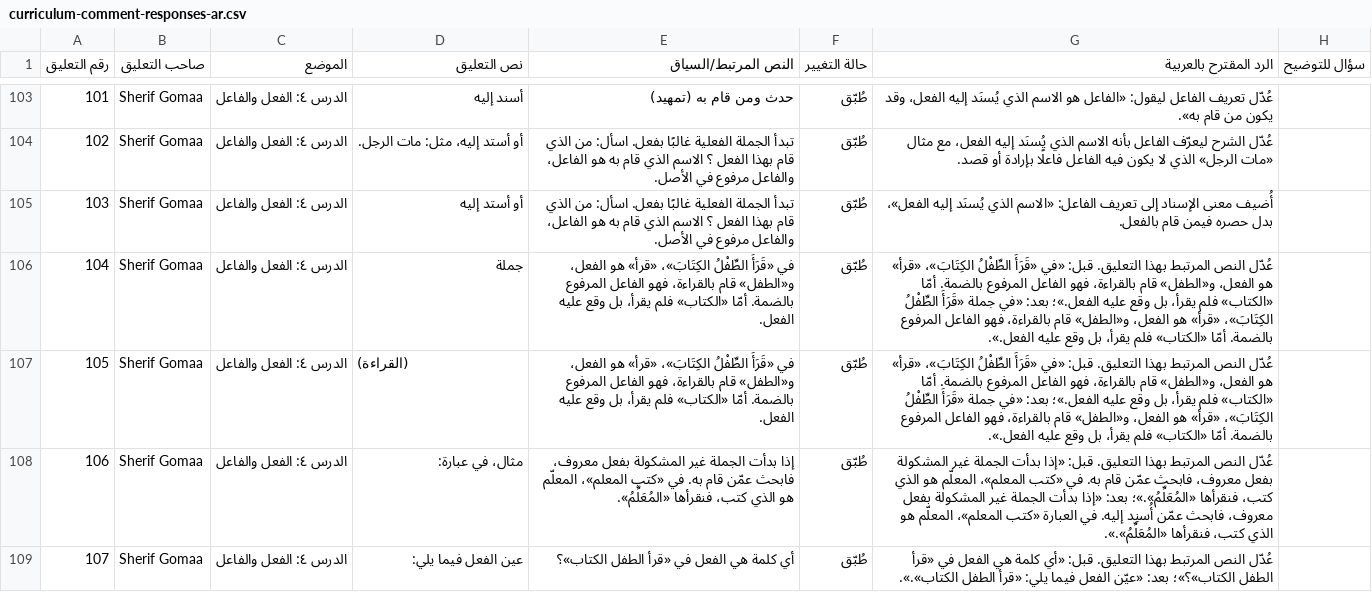
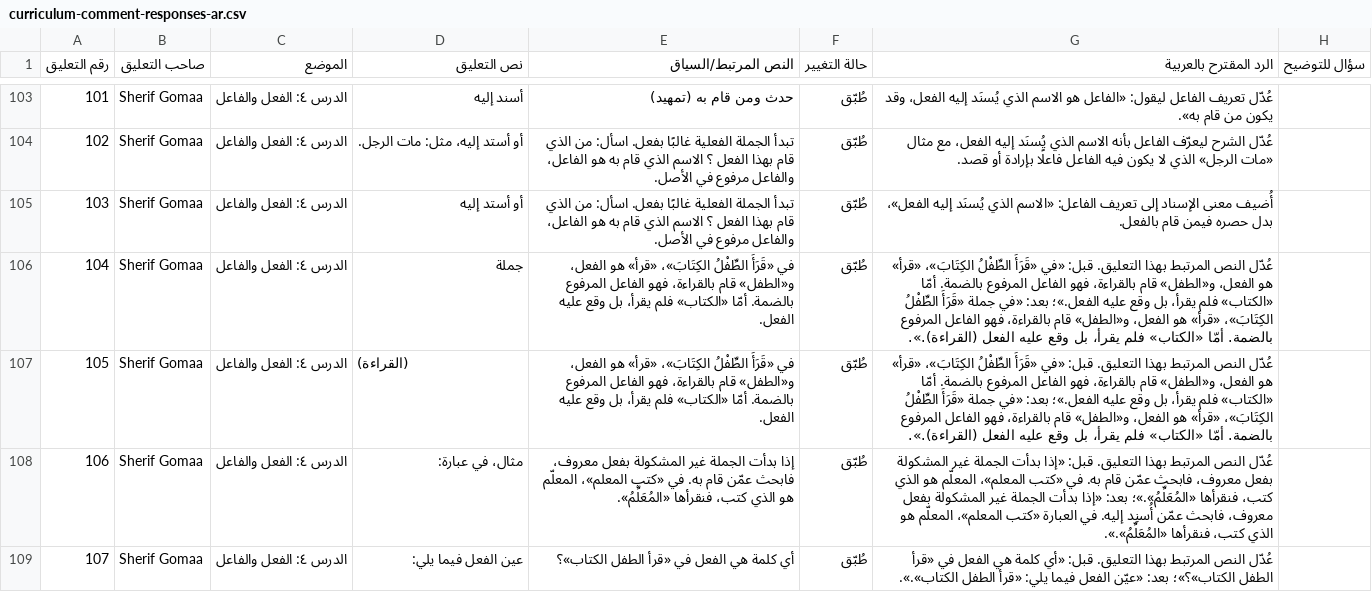
Before and after one commit to ahmed-ebaid/arabic-grammar, a CSV file: docs/review/curriculum-comment-responses-ar.csv, drawn as a sheet; only a part is shown, gaps mark what is left out.

```diff
--- a/docs/review/curriculum-comment-responses-ar.csv
+++ b/docs/review/curriculum-comment-responses-ar.csv
@@ -105,4 +105,4 @@
 103,Sherif Gomaa,الدرس ٤: الفعل والفاعل,أو أستد إليه,تبدأ الجملة الفعلية غالبًا بفعل. اسأل: من الذي قام بهذا الفعل ؟ الاسم الذي قام به هو الفاعل، والفاعل مرفوع في الأصل.,طُبّق,أُضيف معنى الإسناد إلى تعريف الفاعل: «الاسم الذي يُسنَد إليه الفعل»، بدل حصره فيمن قام بالفعل.,
-104,Sherif Gomaa,الدرس ٤: الفعل والفاعل,جملة,في «قَرَأَ الطِّفْلُ الكِتَابَ»، «قرأ» هو الفعل، و«الطفل» قام بالقراءة، فهو الفاعل المرفوع بالضمة. أمّا «الكتاب» فلم يقرأ، بل وقع عليه الفعل.,طُبّق,عُدّل النص المرتبط بهذا التعليق. قبل: «في «قَرَأَ الطِّفْلُ الكِتَابَ»، «قرأ» هو الفعل، و«الطفل» قام بالقراءة، فهو الفاعل المرفوع بالضمة. أمّا «الكتاب» فلم يقرأ، بل وقع عليه الفعل.»؛ بعد: «في جملة «قَرَأَ الطِّفْلُ الكِتَابَ»، «قرأ» هو الفعل، و«الطفل» قام بالقراءة، فهو الفاعل المرفوع بالضمة. أمّا «الكتاب» فلم يقرأ، بل وقع عليه الفعل.».,
-105,Sherif Gomaa,الدرس ٤: الفعل والفاعل,(القراءة),في «قَرَأَ الطِّفْلُ الكِتَابَ»، «قرأ» هو الفعل، و«الطفل» قام بالقراءة، فهو الفاعل المرفوع بالضمة. أمّا «الكتاب» فلم يقرأ، بل وقع عليه الفعل.,طُبّق,عُدّل النص المرتبط بهذا التعليق. قبل: «في «قَرَأَ الطِّفْلُ الكِتَابَ»، «قرأ» هو الفعل، و«الطفل» قام بالقراءة، فهو الفاعل المرفوع بالضمة. أمّا «الكتاب» فلم يقرأ، بل وقع عليه الفعل.»؛ بعد: «في جملة «قَرَأَ الطِّفْلُ الكِتَابَ»، «قرأ» هو الفعل، و«الطفل» قام بالقراءة، فهو الفاعل المرفوع بالضمة. أمّا «الكتاب» فلم يقرأ، بل وقع عليه الفعل.».,
+104,Sherif Gomaa,الدرس ٤: الفعل والفاعل,جملة,في «قَرَأَ الطِّفْلُ الكِتَابَ»، «قرأ» هو الفعل، و«الطفل» قام بالقراءة، فهو الفاعل المرفوع بالضمة. أمّا «الكتاب» فلم يقرأ، بل وقع عليه الفعل.,طُبّق,عُدّل النص المرتبط بهذا التعليق. قبل: «في «قَرَأَ الطِّفْلُ الكِتَابَ»، «قرأ» هو الفعل، و«الطفل» قام بالقراءة، فهو الفاعل المرفوع بالضمة. أمّا «الكتاب» فلم يقرأ، بل وقع عليه الفعل.»؛ بعد: «في جملة «قَرَأَ الطِّفْلُ الكِتَابَ»، «قرأ» هو الفعل، و«الطفل» قام بالقراءة، فهو الفاعل المرفوع بالضمة. أمّا «الكتاب» فلم يقرأ، بل وقع عليه الفعل (القراءة).».,
+105,Sherif Gomaa,الدرس ٤: الفعل والفاعل,(القراءة),في «قَرَأَ الطِّفْلُ الكِتَابَ»، «قرأ» هو الفعل، و«الطفل» قام بالقراءة، فهو الفاعل المرفوع بالضمة. أمّا «الكتاب» فلم يقرأ، بل وقع عليه الفعل.,طُبّق,عُدّل النص المرتبط بهذا التعليق. قبل: «في «قَرَأَ الطِّفْلُ الكِتَابَ»، «قرأ» هو الفعل، و«الطفل» قام بالقراءة، فهو الفاعل المرفوع بالضمة. أمّا «الكتاب» فلم يقرأ، بل وقع عليه الفعل.»؛ بعد: «في جملة «قَرَأَ الطِّفْلُ الكِتَابَ»، «قرأ» هو الفعل، و«الطفل» قام بالقراءة، فهو الفاعل المرفوع بالضمة. أمّا «الكتاب» فلم يقرأ، بل وقع عليه الفعل (القراءة).».,
 106,Sherif Gomaa,الدرس ٤: الفعل والفاعل,مثال، في عبارة:,إذا بدأت الجملة غير المشكولة بفعل معروف، فابحث عمّن قام به. في «كتب المعلم»، المعلّم هو الذي كتب، فنقرأها «المُعَلِّمُ».,طُبّق,عُدّل النص المرتبط بهذا التعليق. قبل: «إذا بدأت الجملة غير المشكولة بفعل معروف، فابحث عمّن قام به. في «كتب المعلم»، المعلّم هو الذي كتب، فنقرأها «المُعَلِّمُ».»؛ بعد: «إذا بدأت الجملة غير المشكولة بفعل معروف، فابحث عمّن أُسنِد إليه. في العبارة «كتب المعلم»، المعلّم هو الذي كتب، فنقرأها «المُعَلِّمُ».».,
```
Also changed, not shown: 11 other files.
